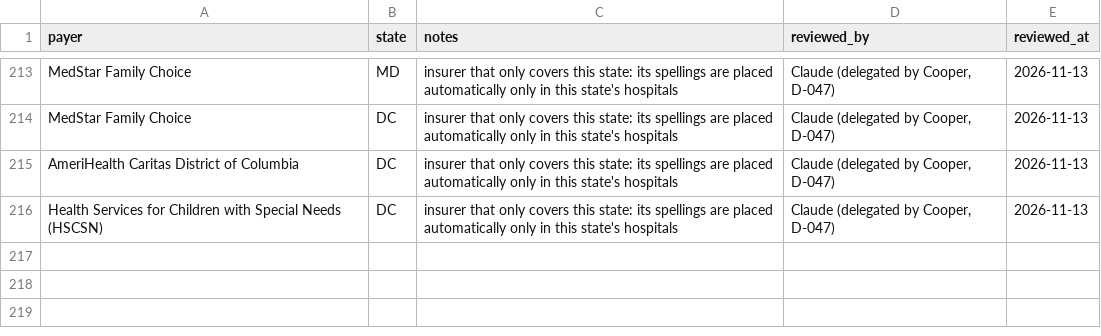
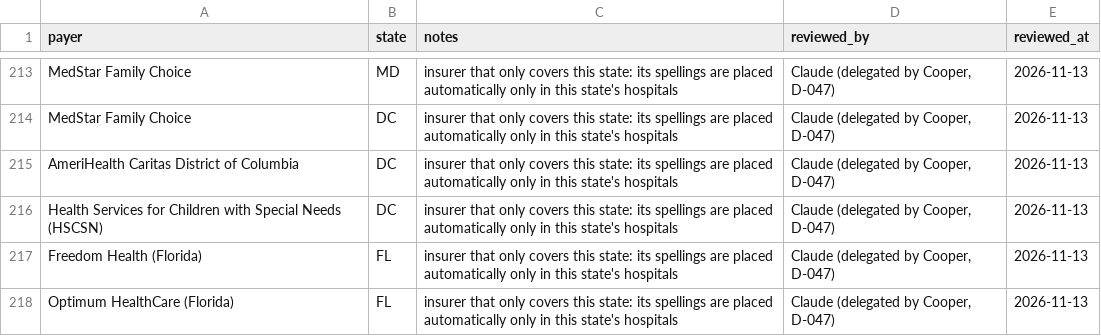
Before and after one commit to Cooper252/procedurescoutclaude, a CSV file: data/reference/payer_states.csv, drawn as a sheet; only a part is shown, gaps mark what is left out; the diff names each change by its address in the sheet, - before the commit and + after, or states it on an @@ line.

```diff
--- a/data/reference/payer_states.csv
+++ b/data/reference/payer_states.csv
+row 217: Freedom Health (Florida) | FL | insurer that only covers this state: its spellings are placed automatically only in this state's hospitals | Claude (delegated by Cooper, D-047) | 2026-11-13
+row 218: Optimum HealthCare (Florida) | FL | insurer that only covers this state: its spellings are placed automatically only in this state's hospitals | Claude (delegated by Cooper, D-047) | 2026-11-13
```
Also changed, not shown: data/reference/assistance_policies.csv, data/reference/payer_name_rules.csv, 6 other files.
